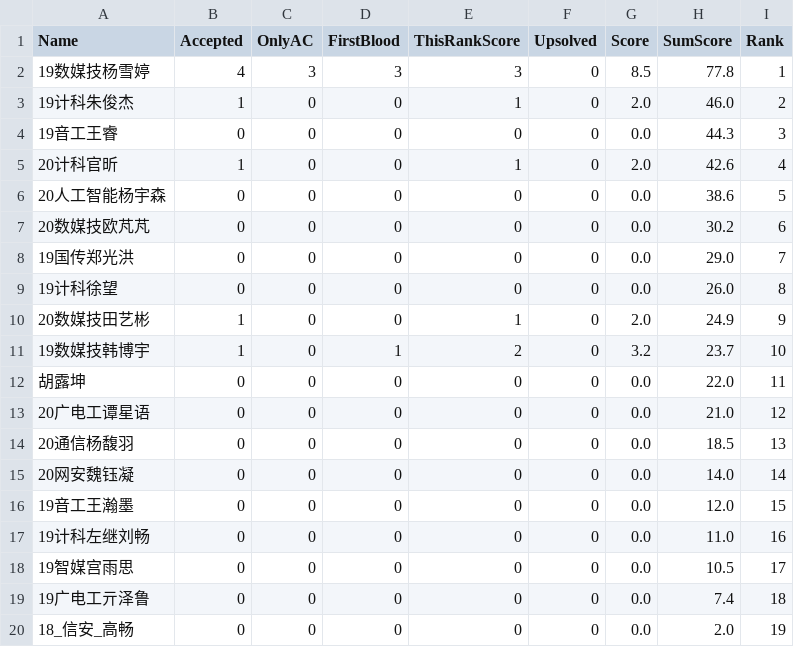
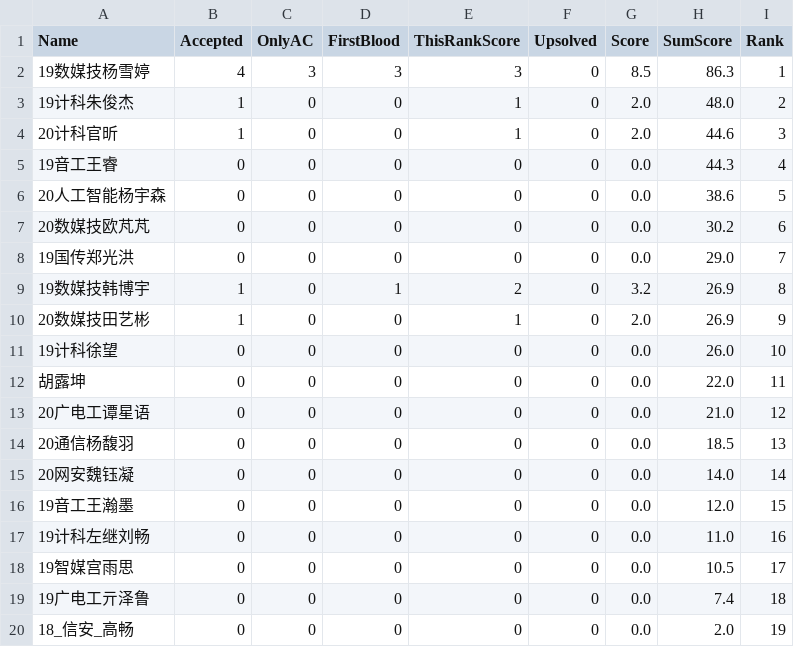
Before and after one commit to dukerki/VJudge-Spider-on-TravisCI, a CSV file: out.csv, drawn as a sheet.

Commit message:
rank update

```diff
--- a/out.csv
+++ b/out.csv
@@ -1,6 +1,6 @@
 Name, Accepted, OnlyAC, FirstBlood, ThisRankScore, Upsolved, Score, SumScore, Rank
-19数媒技杨雪婷,4,3,3,3,0,8.5,77.8,1
-19计科朱俊杰,1,0,0,1,0,2.0,46.0,2
-19音工王睿,0,0,0,0,0,0.0,44.3,3
-20计科官昕,1,0,0,1,0,2.0,42.6,4
+19数媒技杨雪婷,4,3,3,3,0,8.5,86.3,1
+19计科朱俊杰,1,0,0,1,0,2.0,48.0,2
+20计科官昕,1,0,0,1,0,2.0,44.6,3
+19音工王睿,0,0,0,0,0,0.0,44.3,4
 20人工智能杨宇森,0,0,0,0,0,0.0,38.6,5
@@ -8,5 +8,5 @@ Name, Accepted, OnlyAC, FirstBlood, ThisRankScore, Upsolved, Score, SumScore, Ra
 19国传郑光洪,0,0,0,0,0,0.0,29.0,7
-19计科徐望,0,0,0,0,0,0.0,26.0,8
-20数媒技田艺彬,1,0,0,1,0,2.0,24.9,9
-19数媒技韩博宇,1,0,1,2,0,3.2,23.7,10
+19数媒技韩博宇,1,0,1,2,0,3.2,26.9,8
+20数媒技田艺彬,1,0,0,1,0,2.0,26.9,9
+19计科徐望,0,0,0,0,0,0.0,26.0,10
 胡露坤,0,0,0,0,0,0.0,22.0,11
```
